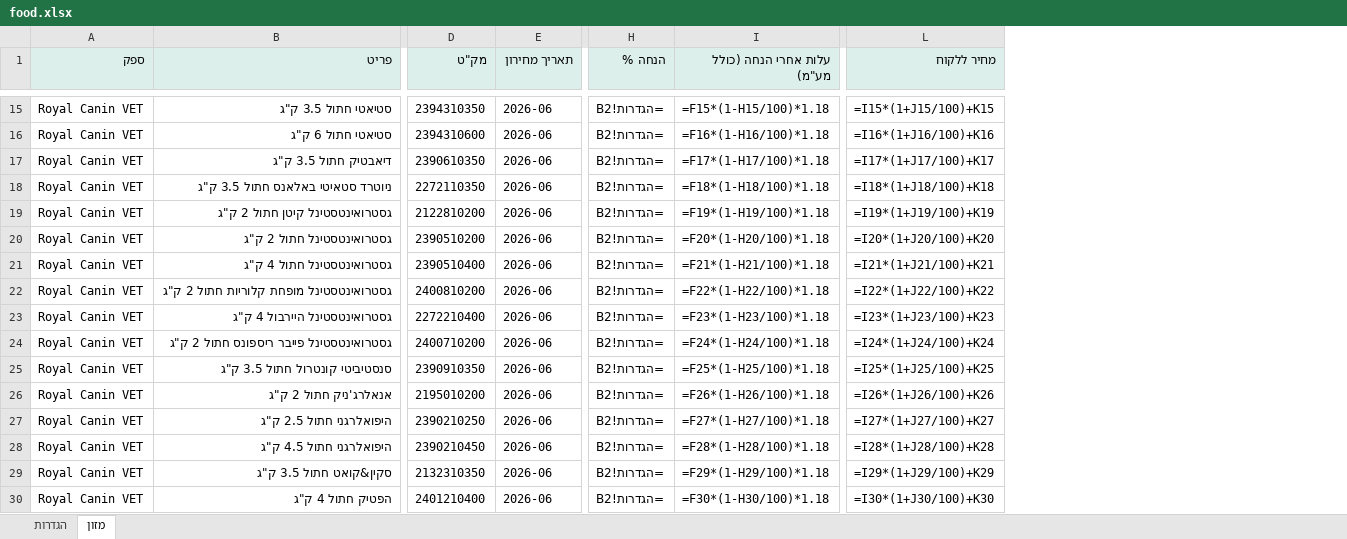
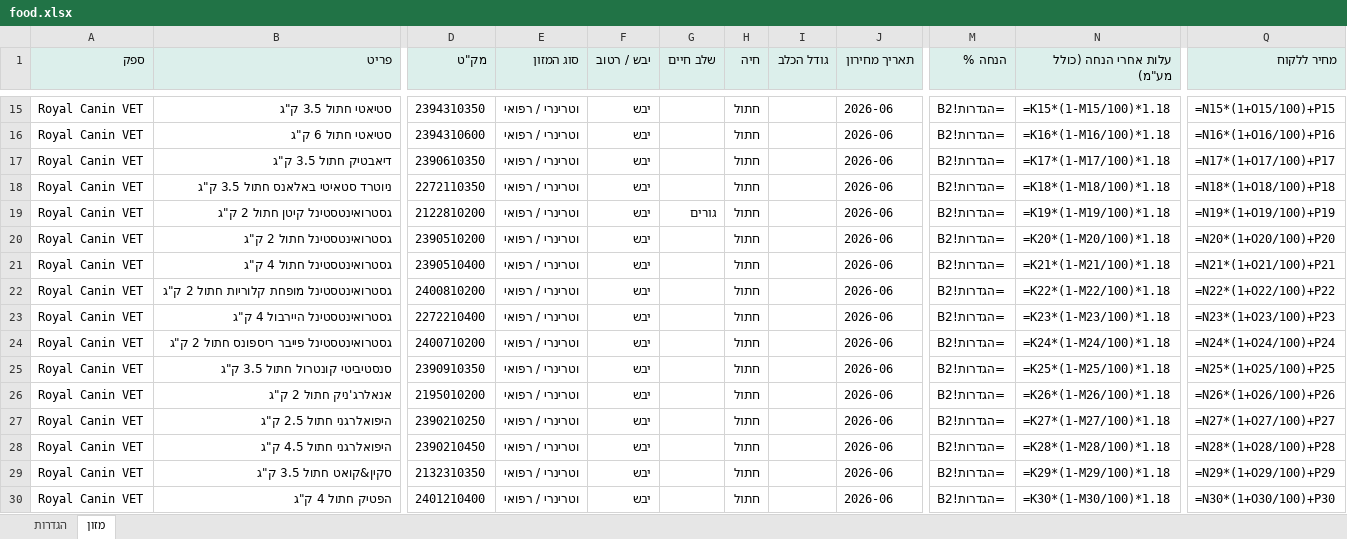
Before and after one commit to vetrinarbatyam-dotcor/vet-pricelists, an Excel workbook: downloads/food.xlsx, sheet מזון, drawn as a sheet; only a part is shown, gaps mark what is left out; values as stored, in another font and other column widths than the file's, no borders; formulas without a stored value are shown as written; addresses are those after the commit; the diff covers the shown part only; the diff names each change by its address in the sheet, - before the commit and + after, or states it on an @@ line.

```diff
--- a/downloads/food.xlsx (sheet מזון)
+++ b/downloads/food.xlsx (sheet מזון)
+column E (סוג המזון), rows 15-30: all וטרינרי / רפואי
+column F (יבש / רטוב), rows 15-30: all יבש
+column G (שלב חיים), row 19: גורים
+column H (חיה), rows 15-30: all חתול
+column I (גודל הכלב), empty
-N15 (עלות אחרי הנחה (כולל מע"מ)): =F15*(1-H15/100)*1.18
+N15 (עלות אחרי הנחה (כולל מע"מ)): =K15*(1-M15/100)*1.18
-Q15 (מחיר ללקוח): =I15*(1+J15/100)+K15
+Q15 (מחיר ללקוח): =N15*(1+O15/100)+P15
-N16 (עלות אחרי הנחה (כולל מע"מ)): =F16*(1-H16/100)*1.18
+N16 (עלות אחרי הנחה (כולל מע"מ)): =K16*(1-M16/100)*1.18
-Q16 (מחיר ללקוח): =I16*(1+J16/100)+K16
+Q16 (מחיר ללקוח): =N16*(1+O16/100)+P16
-N17 (עלות אחרי הנחה (כולל מע"מ)): =F17*(1-H17/100)*1.18
+N17 (עלות אחרי הנחה (כולל מע"מ)): =K17*(1-M17/100)*1.18
-Q17 (מחיר ללקוח): =I17*(1+J17/100)+K17
+Q17 (מחיר ללקוח): =N17*(1+O17/100)+P17
-N18 (עלות אחרי הנחה (כולל מע"מ)): =F18*(1-H18/100)*1.18
+N18 (עלות אחרי הנחה (כולל מע"מ)): =K18*(1-M18/100)*1.18
-Q18 (מחיר ללקוח): =I18*(1+J18/100)+K18
+Q18 (מחיר ללקוח): =N18*(1+O18/100)+P18
-N19 (עלות אחרי הנחה (כולל מע"מ)): =F19*(1-H19/100)*1.18
+N19 (עלות אחרי הנחה (כולל מע"מ)): =K19*(1-M19/100)*1.18
-Q19 (מחיר ללקוח): =I19*(1+J19/100)+K19
+Q19 (מחיר ללקוח): =N19*(1+O19/100)+P19
-N20 (עלות אחרי הנחה (כולל מע"מ)): =F20*(1-H20/100)*1.18
+N20 (עלות אחרי הנחה (כולל מע"מ)): =K20*(1-M20/100)*1.18
-Q20 (מחיר ללקוח): =I20*(1+J20/100)+K20
+Q20 (מחיר ללקוח): =N20*(1+O20/100)+P20
-N21 (עלות אחרי הנחה (כולל מע"מ)): =F21*(1-H21/100)*1.18
+N21 (עלות אחרי הנחה (כולל מע"מ)): =K21*(1-M21/100)*1.18
-Q21 (מחיר ללקוח): =I21*(1+J21/100)+K21
+Q21 (מחיר ללקוח): =N21*(1+O21/100)+P21
-N22 (עלות אחרי הנחה (כולל מע"מ)): =F22*(1-H22/100)*1.18
+N22 (עלות אחרי הנחה (כולל מע"מ)): =K22*(1-M22/100)*1.18
-Q22 (מחיר ללקוח): =I22*(1+J22/100)+K22
+Q22 (מחיר ללקוח): =N22*(1+O22/100)+P22
-N23 (עלות אחרי הנחה (כולל מע"מ)): =F23*(1-H23/100)*1.18
+N23 (עלות אחרי הנחה (כולל מע"מ)): =K23*(1-M23/100)*1.18
-Q23 (מחיר ללקוח): =I23*(1+J23/100)+K23
+Q23 (מחיר ללקוח): =N23*(1+O23/100)+P23
-N24 (עלות אחרי הנחה (כולל מע"מ)): =F24*(1-H24/100)*1.18
+N24 (עלות אחרי הנחה (כולל מע"מ)): =K24*(1-M24/100)*1.18
-Q24 (מחיר ללקוח): =I24*(1+J24/100)+K24
+Q24 (מחיר ללקוח): =N24*(1+O24/100)+P24
-N25 (עלות אחרי הנחה (כולל מע"מ)): =F25*(1-H25/100)*1.18
+N25 (עלות אחרי הנחה (כולל מע"מ)): =K25*(1-M25/100)*1.18
-Q25 (מחיר ללקוח): =I25*(1+J25/100)+K25
+Q25 (מחיר ללקוח): =N25*(1+O25/100)+P25
-N26 (עלות אחרי הנחה (כולל מע"מ)): =F26*(1-H26/100)*1.18
+N26 (עלות אחרי הנחה (כולל מע"מ)): =K26*(1-M26/100)*1.18
-Q26 (מחיר ללקוח): =I26*(1+J26/100)+K26
+Q26 (מחיר ללקוח): =N26*(1+O26/100)+P26
-N27 (עלות אחרי הנחה (כולל מע"מ)): =F27*(1-H27/100)*1.18
+N27 (עלות אחרי הנחה (כולל מע"מ)): =K27*(1-M27/100)*1.18
-Q27 (מחיר ללקוח): =I27*(1+J27/100)+K27
+Q27 (מחיר ללקוח): =N27*(1+O27/100)+P27
-N28 (עלות אחרי הנחה (כולל מע"מ)): =F28*(1-H28/100)*1.18
+N28 (עלות אחרי הנחה (כולל מע"מ)): =K28*(1-M28/100)*1.18
-Q28 (מחיר ללקוח): =I28*(1+J28/100)+K28
+Q28 (מחיר ללקוח): =N28*(1+O28/100)+P28
-N29 (עלות אחרי הנחה (כולל מע"מ)): =F29*(1-H29/100)*1.18
+N29 (עלות אחרי הנחה (כולל מע"מ)): =K29*(1-M29/100)*1.18
-Q29 (מחיר ללקוח): =I29*(1+J29/100)+K29
+Q29 (מחיר ללקוח): =N29*(1+O29/100)+P29
-N30 (עלות אחרי הנחה (כולל מע"מ)): =F30*(1-H30/100)*1.18
+N30 (עלות אחרי הנחה (כולל מע"מ)): =K30*(1-M30/100)*1.18
-Q30 (מחיר ללקוח): =I30*(1+J30/100)+K30
+Q30 (מחיר ללקוח): =N30*(1+O30/100)+P30
```
Also changed, not shown: 1850 edited cells elsewhere in this sheet, downloads/labs.xlsx, downloads/medical.xlsx, 17 other files.
